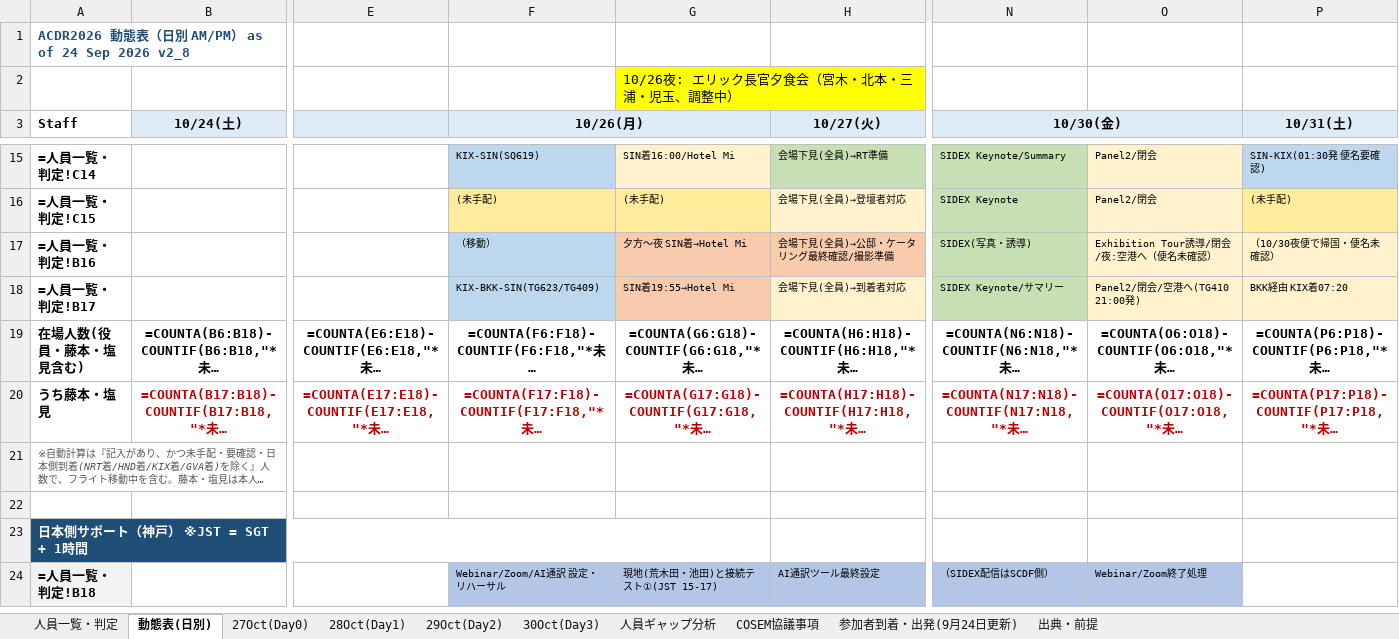
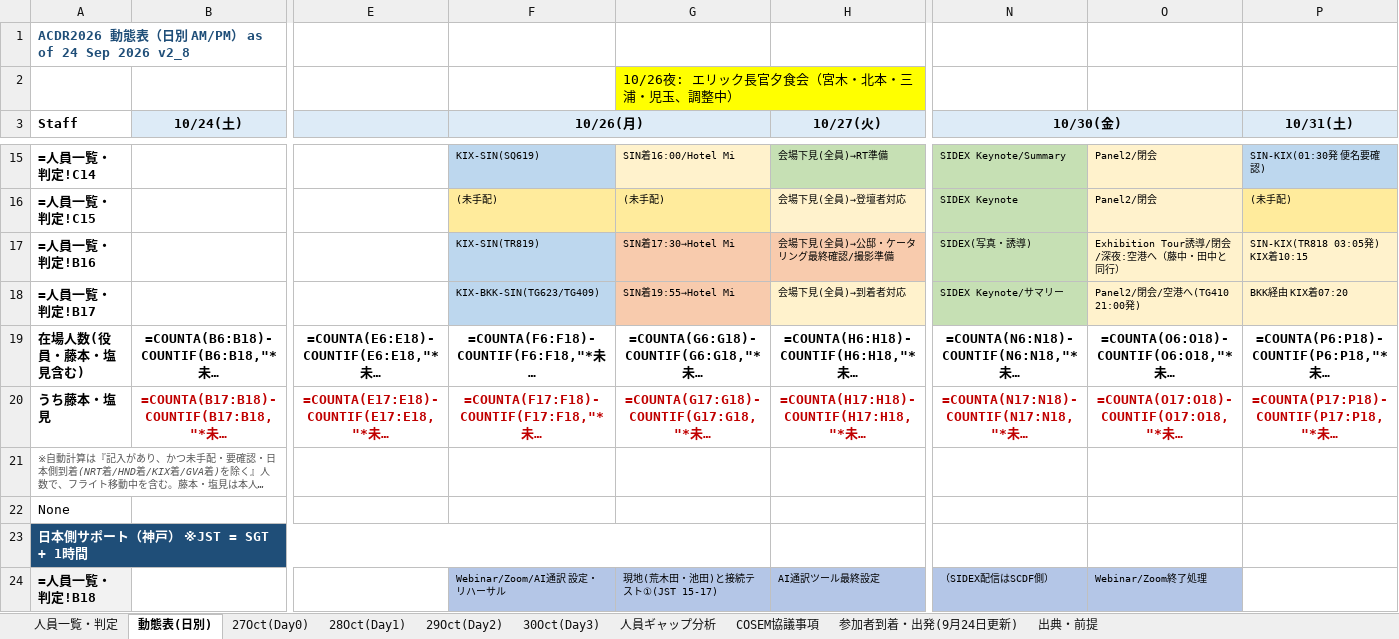
Before and after one commit to kochobi-max/whatsmap, an Excel workbook: reports/acdr2026_staff_deployment/動態表_ACDR2026_as_of_24_Sep_v2_8.xlsx, sheet 動態表(日別), drawn as a sheet; only a part is shown, gaps mark what is left out; long unchanged cells end in …; values as stored, in another font and other column widths than the file's, no borders; formulas without a stored value are shown as written; the diff names each change by its address in the sheet, - before the commit and + after, or states it on an @@ line.

```diff
--- a/reports/acdr2026_staff_deployment/動態表_ACDR2026_as_of_24_Sep_v2_8.xlsx (sheet 動態表(日別))
+++ b/reports/acdr2026_staff_deployment/動態表_ACDR2026_as_of_24_Sep_v2_8.xlsx (sheet 動態表(日別))
-F17 (10/26(月)): （移動）
+F17 (10/26(月)): KIX-SIN(TR819)
-G17: 夕方〜夜 SIN着→Hotel Mi
+G17: SIN着17:30→Hotel Mi
-O17: Exhibition Tour誘導/閉会/夜:空港へ（便名未確認）
+O17: Exhibition Tour誘導/閉会/深夜:空港へ（藤中・田中と同行）
-P17 (10/31(土)): （10/30夜便で帰国・便名未確認）
+P17 (10/31(土)): SIN-KIX(TR818 03:05発) KIX着10:15
-A22 (Staff): (empty)
+A22 (Staff): None
```
Also changed, not shown: sheet 人員一覧・判定, sheet 出典・前提, sheet 30Oct(Day3), sheet 人員ギャップ分析.
